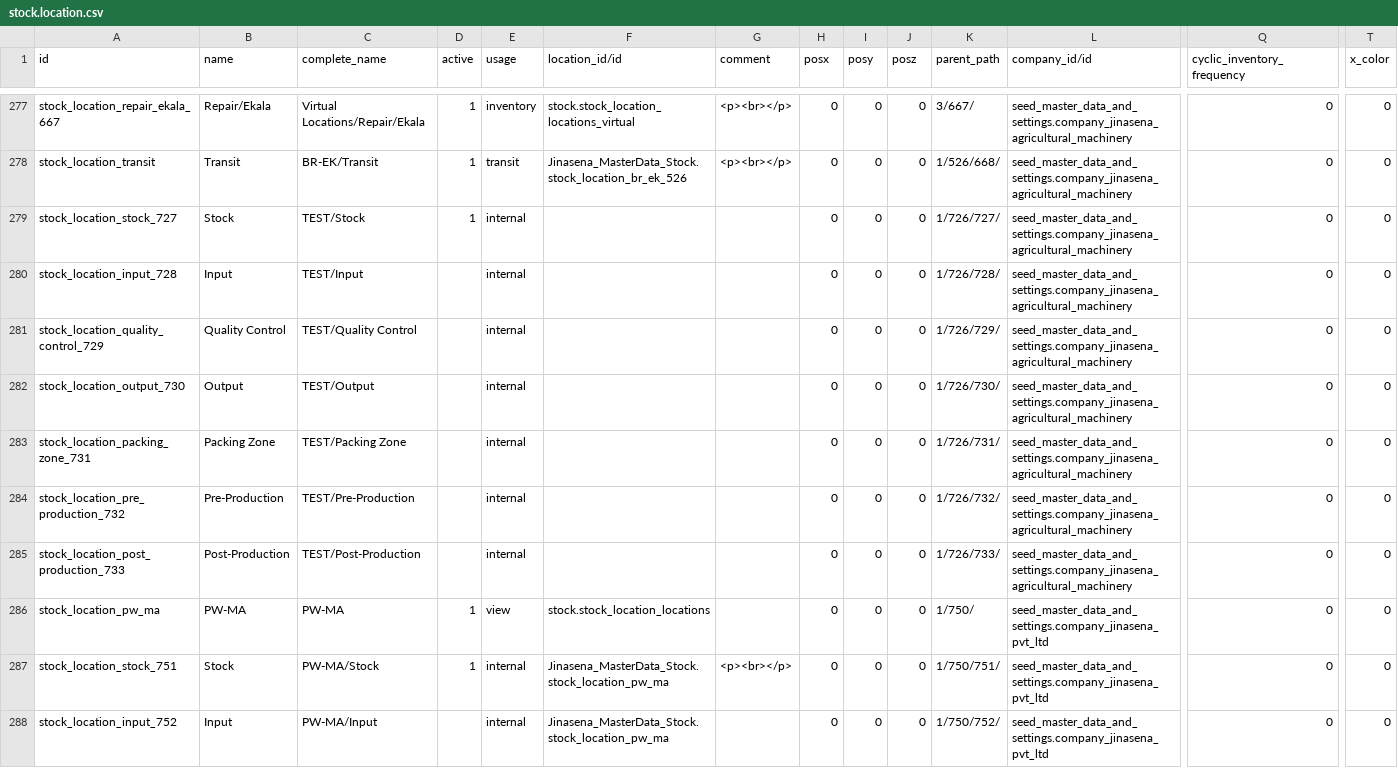
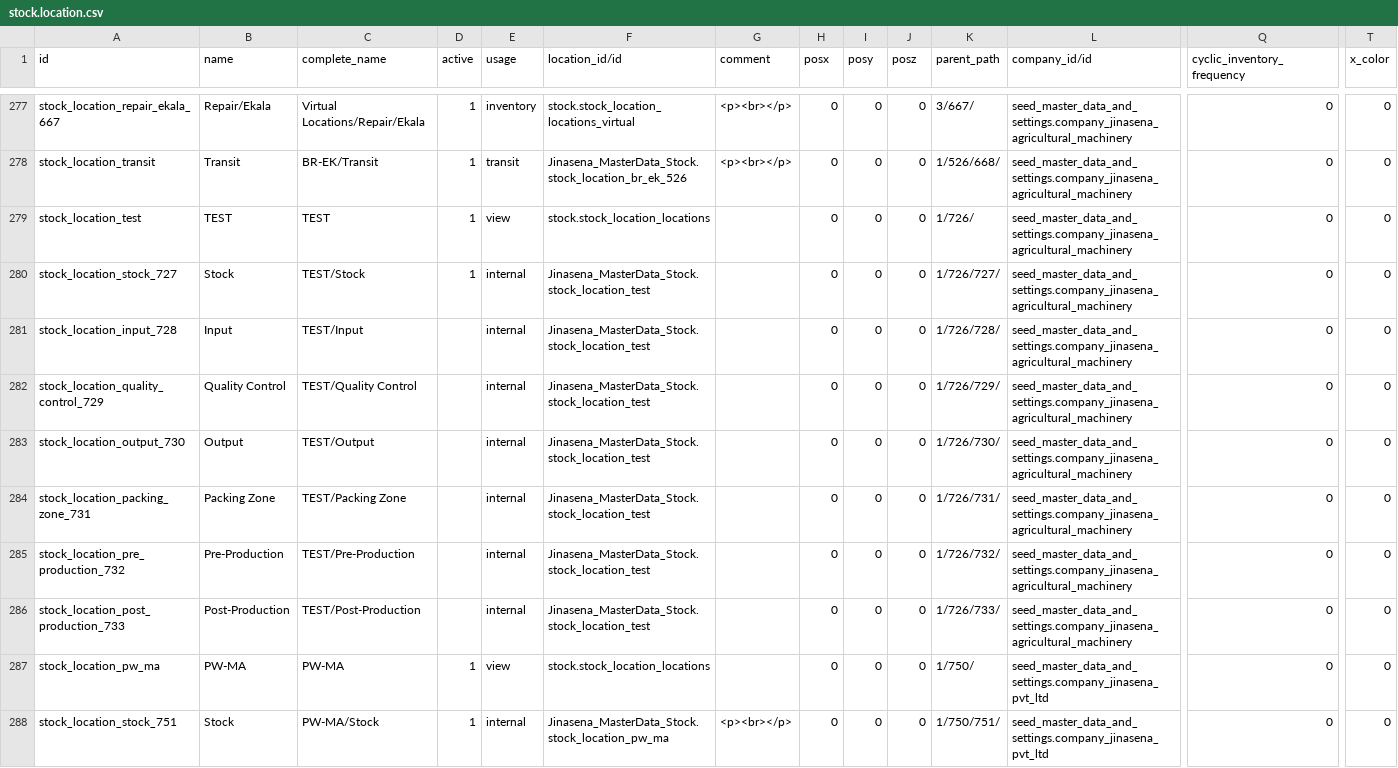
Before and after one commit to sanjayaWjinasena/Jinasena_MasterData_Stock, a CSV file: data/stock.location.csv, drawn as a sheet; only a part is shown, gaps mark what is left out; the shorter side is filled out with more unchanged rows; addresses are those after the commit; rows hold the shown columns only; the diff names each change by its address in the sheet, - before the commit and + after, or states it on an @@ line.

```diff
--- a/data/stock.location.csv
+++ b/data/stock.location.csv
+row 279: stock_location_test | TEST | TEST | 1 | view | stock.stock_location_locations |  | 0 | 0 | 0 | 1/726/ | seed_master_data_and_settings.company_jinasena_agricultural_machinery | 0 | 0
-F280:F286 (location_id/id): (empty)
+F280:F286 (location_id/id): Jinasena_MasterData_Stock.stock_location_test
```
Also changed, not shown: data/product.attribute.csv, data/stock.route.csv, 1 other file.
